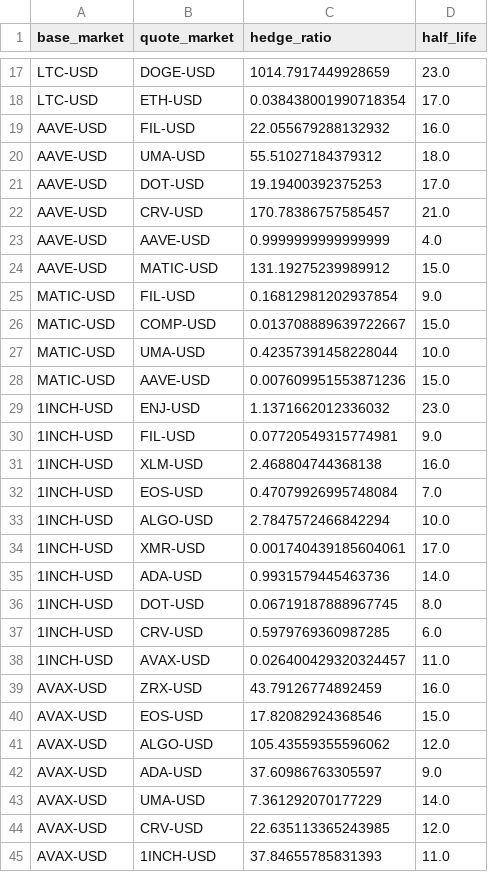
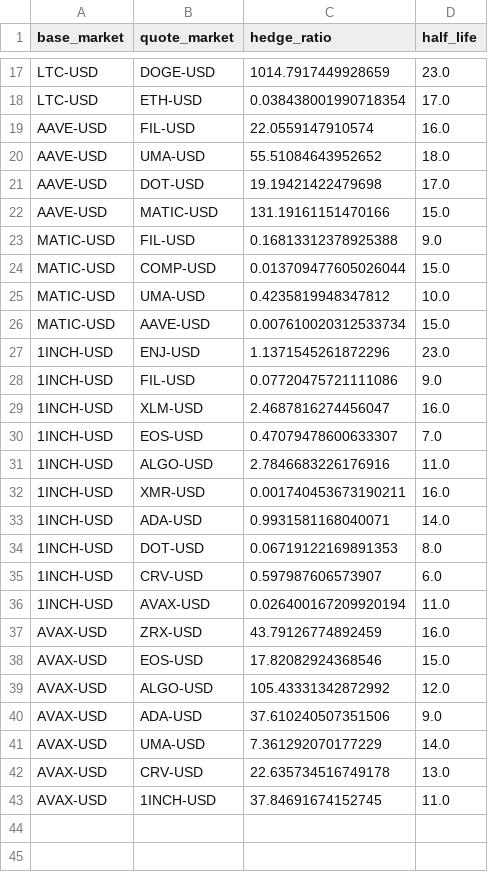
Before and after one commit to alvarodlv/DYDX-Pairs, a CSV file: program/coint_pairs.csv, drawn as a sheet; only a part is shown, gaps mark what is left out; the diff covers the shown part only.

```diff
--- a/program/coint_pairs.csv
+++ b/program/coint_pairs.csv
@@ -18,28 +18,26 @@ LTC-USD,DOGE-USD,1014.7917449928659,23.0
 LTC-USD,ETH-USD,0.038438001990718354,17.0
-AAVE-USD,FIL-USD,22.055679288132932,16.0
-AAVE-USD,UMA-USD,55.51027184379312,18.0
-AAVE-USD,DOT-USD,19.19400392375253,17.0
-AAVE-USD,CRV-USD,170.78386757585457,21.0
-AAVE-USD,AAVE-USD,0.9999999999999999,4.0
-AAVE-USD,MATIC-USD,131.19275239989912,15.0
-MATIC-USD,FIL-USD,0.16812981202937854,9.0
-MATIC-USD,COMP-USD,0.013708889639722667,15.0
-MATIC-USD,UMA-USD,0.42357391458228044,10.0
-MATIC-USD,AAVE-USD,0.007609951553871236,15.0
-1INCH-USD,ENJ-USD,1.1371662012336032,23.0
-1INCH-USD,FIL-USD,0.07720549315774981,9.0
-1INCH-USD,XLM-USD,2.468804744368138,16.0
-1INCH-USD,EOS-USD,0.47079926995748084,7.0
-1INCH-USD,ALGO-USD,2.7847572466842294,10.0
-1INCH-USD,XMR-USD,0.001740439185604061,17.0
-1INCH-USD,ADA-USD,0.9931579445463736,14.0
-1INCH-USD,DOT-USD,0.06719187888967745,8.0
-1INCH-USD,CRV-USD,0.5979769360987285,6.0
-1INCH-USD,AVAX-USD,0.026400429320324457,11.0
+AAVE-USD,FIL-USD,22.0559147910574,16.0
+AAVE-USD,UMA-USD,55.51084643952652,18.0
+AAVE-USD,DOT-USD,19.19421422479698,17.0
+AAVE-USD,MATIC-USD,131.19161151470166,15.0
+MATIC-USD,FIL-USD,0.16813312378925388,9.0
+MATIC-USD,COMP-USD,0.013709477605026044,15.0
+MATIC-USD,UMA-USD,0.4235819948347812,10.0
+MATIC-USD,AAVE-USD,0.007610020312533734,15.0
+1INCH-USD,ENJ-USD,1.1371545261872296,23.0
+1INCH-USD,FIL-USD,0.07720475721111086,9.0
+1INCH-USD,XLM-USD,2.4687816274456047,16.0
+1INCH-USD,EOS-USD,0.47079478600633307,7.0
+1INCH-USD,ALGO-USD,2.7846683226176916,11.0
+1INCH-USD,XMR-USD,0.001740453673190211,16.0
+1INCH-USD,ADA-USD,0.9931581168040071,14.0
+1INCH-USD,DOT-USD,0.06719122169891353,8.0
+1INCH-USD,CRV-USD,0.597987606573907,6.0
+1INCH-USD,AVAX-USD,0.026400167209920194,11.0
 AVAX-USD,ZRX-USD,43.79126774892459,16.0
 AVAX-USD,EOS-USD,17.82082924368546,15.0
-AVAX-USD,ALGO-USD,105.43559355596062,12.0
-AVAX-USD,ADA-USD,37.60986763305597,9.0
+AVAX-USD,ALGO-USD,105.43331342872992,12.0
+AVAX-USD,ADA-USD,37.610240507351506,9.0
 AVAX-USD,UMA-USD,7.361292070177229,14.0
-AVAX-USD,CRV-USD,22.635113365243985,12.0
-AVAX-USD,1INCH-USD,37.84655785831393,11.0
+AVAX-USD,CRV-USD,22.635734516749178,13.0
+AVAX-USD,1INCH-USD,37.84691674152745,11.0
```
Also changed, not shown: 3 added rows, 3 removed rows and 9 edited cells elsewhere in this file, 5 other files.
